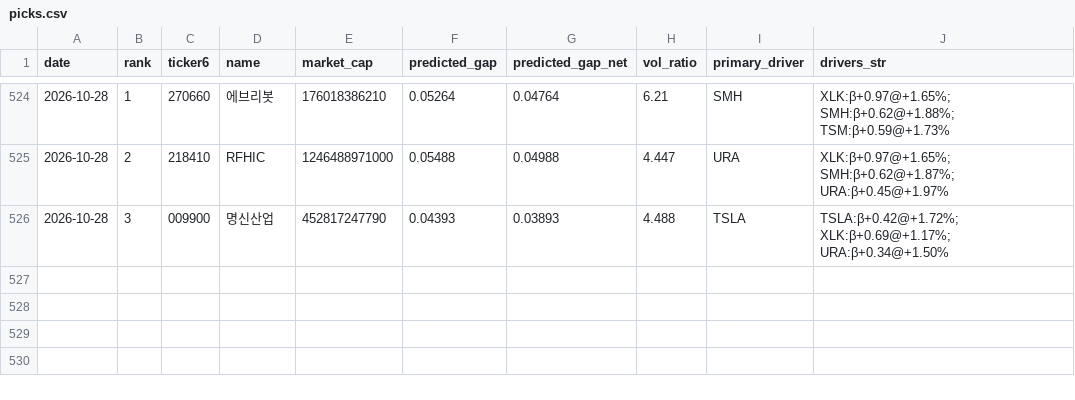
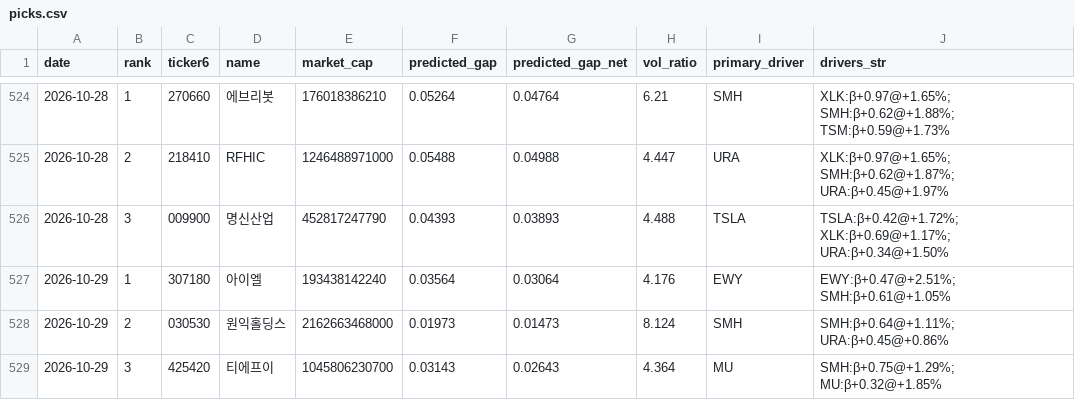
Before and after one commit to melingo-o/danta-screener, a CSV file: data/journal/picks.csv, drawn as a sheet; only a part is shown, gaps mark what is left out.

```diff
--- a/data/journal/picks.csv
+++ b/data/journal/picks.csv
@@ -526 +526,4 @@
 2026-10-28,3,009900,명신산업,452817247790,0.04393,0.03893,4.488,TSLA,TSLA:β+0.42@+1.72%; XLK:β+0.69@+1.17%; URA:β+0.34@+1.50%
+2026-10-29,1,307180,아이엘,193438142240,0.03564,0.03064,4.176,EWY,EWY:β+0.47@+2.51%; SMH:β+0.61@+1.05%
+2026-10-29,2,030530,원익홀딩스,2162663468000,0.01973,0.01473,8.124,SMH,SMH:β+0.64@+1.11%; URA:β+0.45@+0.86%
+2026-10-29,3,425420,티에프이,1045806230700,0.03143,0.02643,4.364,MU,SMH:β+0.75@+1.29%; MU:β+0.32@+1.85%
```
Also changed, not shown: data/daily_indicators.csv, data/picking_universe.csv, 1 other file.
